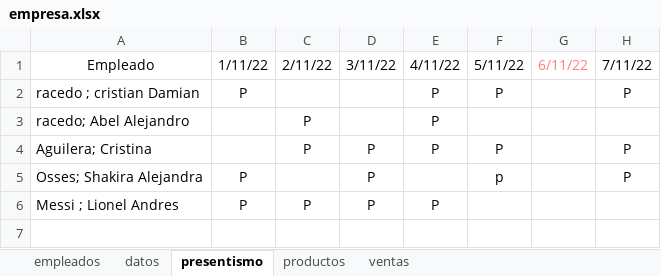
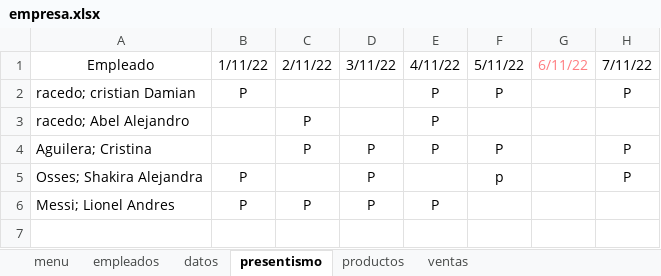
Before and after one commit to C215714N/EducacionIT, an Excel workbook: empresa.xlsx, sheet presentismo, drawn as a sheet; only a part is shown; values as stored, in another font and other column widths than the file's, no borders; table styles not drawn; the diff names each change by its address in the sheet, - before the commit and + after, or states it on an @@ line.

```diff
--- a/empresa.xlsx (sheet presentismo)
+++ b/empresa.xlsx (sheet presentismo)
+sheet tab: menu
-A2 (Empleado): racedo ; cristian Damian
+A2 (Empleado): racedo; cristian Damian
-A6 (Empleado): Messi ; Lionel Andres
+A6 (Empleado): Messi; Lionel Andres
```
Also changed, not shown: sheet datos, sheet empleados, formulas that keep their value, hidden cells.
